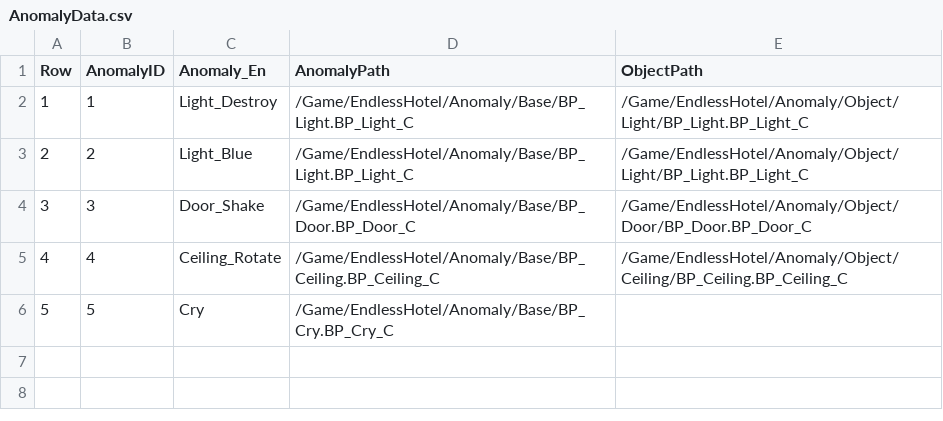
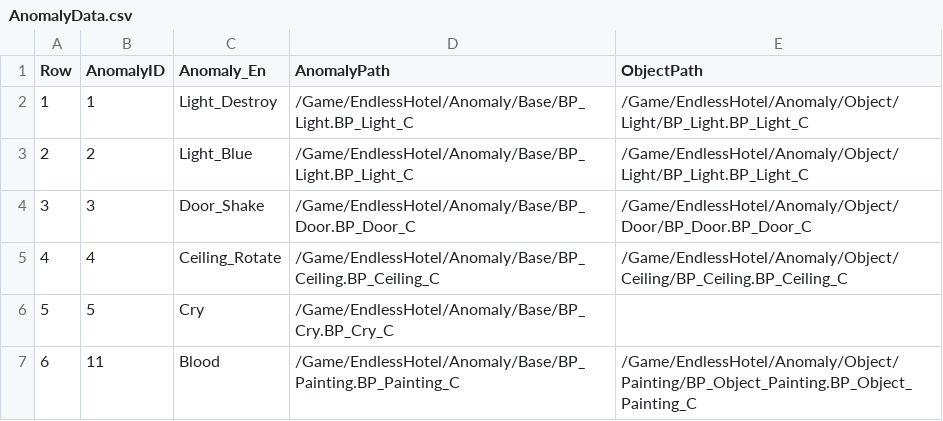
Before and after one commit to pknu-wap/Endless-Hotel, a CSV file: Source/Endless_Hotel/Data/Anomaly/AnomalyData.csv, drawn as a sheet; the diff names each change by its address in the sheet, - before the commit and + after, or states it on an @@ line.

```diff
--- a/Source/Endless_Hotel/Data/Anomaly/AnomalyData.csv
+++ b/Source/Endless_Hotel/Data/Anomaly/AnomalyData.csv
+row 7: 6 | 11 | Blood | /Game/EndlessHotel/Anomaly/Base/BP_Painting.BP_Painting_C | /Game/EndlessHotel/Anomaly/Object/Painting/BP_Object_Painting.BP_Object_Painting_C
```
Also changed, not shown: 7 other files.
